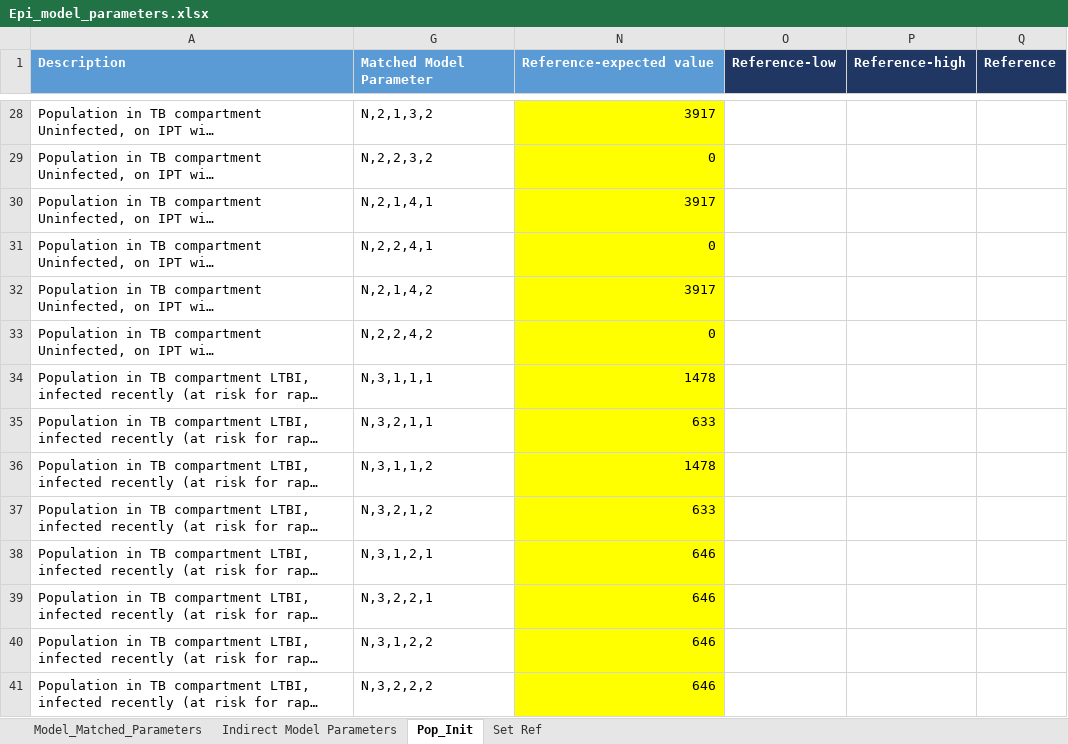
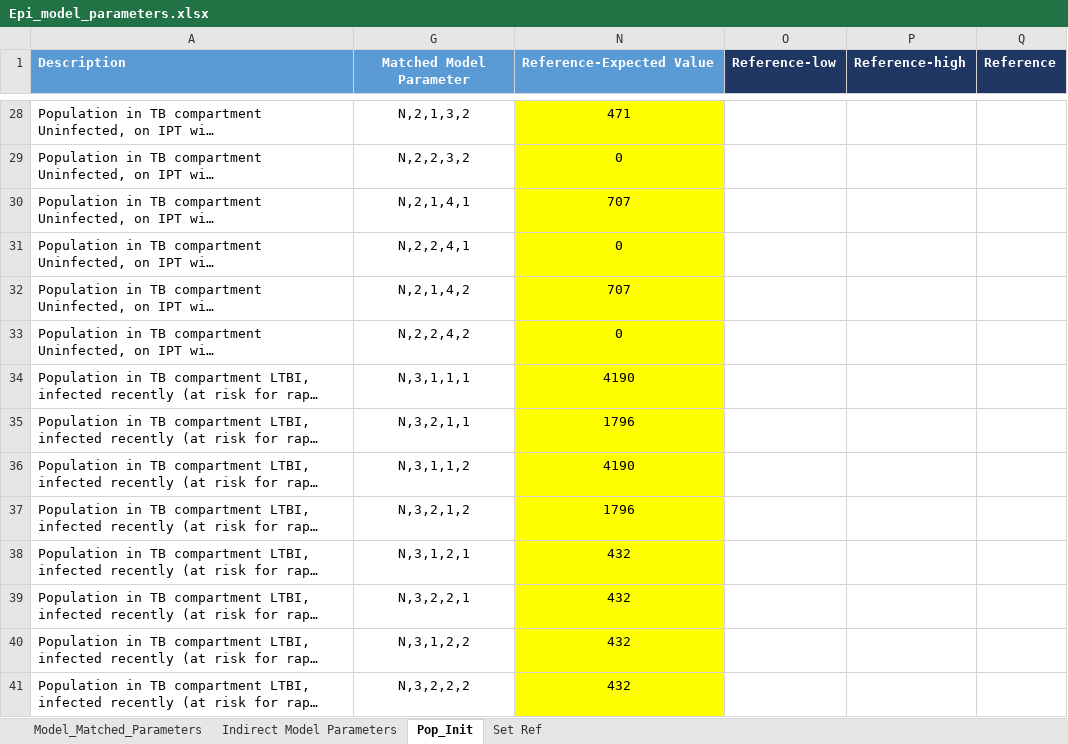
Before and after one commit to cgreene3/dynamic_transmission_model_HIV_TB_KZN_SA, an Excel workbook: param_files/Epi_model_parameters.xlsx, sheet Pop_Init, drawn as a sheet; only a part is shown, gaps mark what is left out; long unchanged cells end in …; values as stored, in another font and other column widths than the file's, no borders; the diff covers the shown part only; the diff names each change by its address in the sheet, - before the commit and + after, or states it on an @@ line.

```diff
--- a/param_files/Epi_model_parameters.xlsx (sheet Pop_Init)
+++ b/param_files/Epi_model_parameters.xlsx (sheet Pop_Init)
-G1:G41 alignment: left
+G1:G41 alignment: center
-N1: Reference-expected value
+N1: Reference-Expected Value
-N28:N41 alignment: right
+N28:N41 alignment: center
-N28 (Reference-Expected Value): 3917
+N28 (Reference-Expected Value): 471
-N30 (Reference-Expected Value): 3917
+N30 (Reference-Expected Value): 707
-N32 (Reference-Expected Value): 3917
+N32 (Reference-Expected Value): 707
-N34 (Reference-Expected Value): 1478
+N34 (Reference-Expected Value): 4190
-N35 (Reference-Expected Value): 633
+N35 (Reference-Expected Value): 1796
-N36 (Reference-Expected Value): 1478
+N36 (Reference-Expected Value): 4190
-N37 (Reference-Expected Value): 633
+N37 (Reference-Expected Value): 1796
-N38:N41 (Reference-Expected Value): 646
+N38:N41 (Reference-Expected Value): 432
```
Also changed, not shown: 83 edited cells and cell formats elsewhere in this sheet, sheet Model_Matched_Parameters, sheet Indirect Model Parameters, hidden cells, 3 other files.
